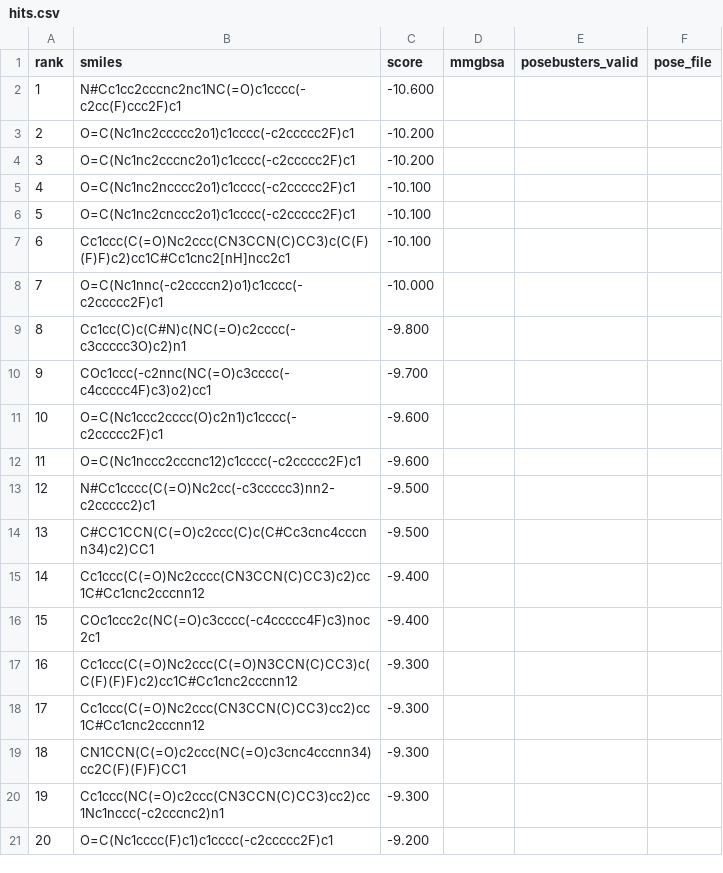
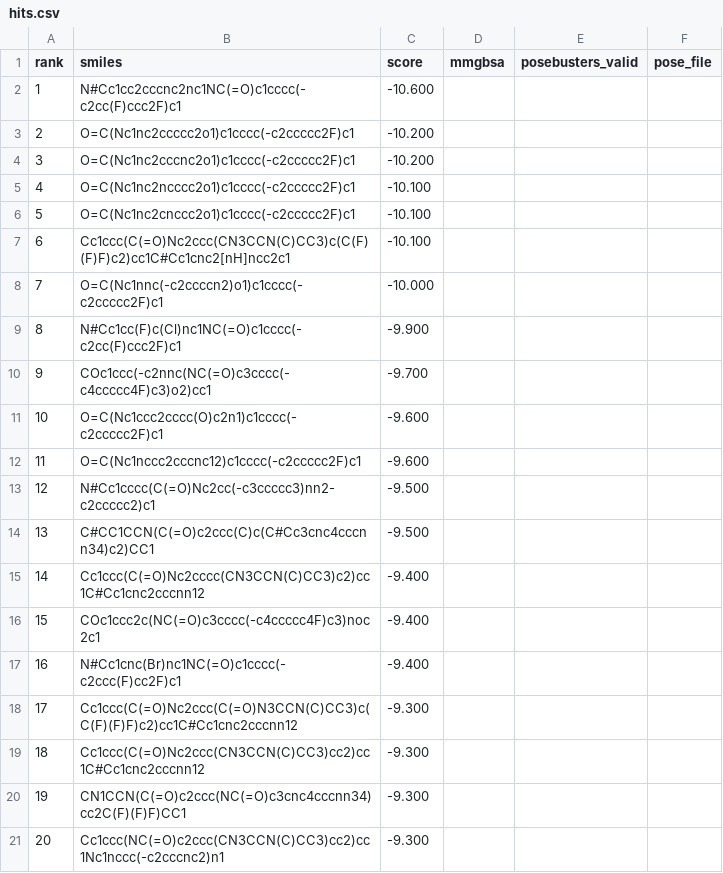
Before and after one commit to rafwiewiora/ebolathon, a CSV file: runs/glycoprotein_screen41/hits.csv, drawn as a sheet; removed rows and columns are numbered as before the commit, all else as after; the diff names each change by its address in the sheet, - before the commit and + after, or states it on an @@ line.

```diff
--- a/runs/glycoprotein_screen41/hits.csv
+++ b/runs/glycoprotein_screen41/hits.csv
-row 9: 8 | Cc1cc(C)c(C#N)c(NC(=O)c2cccc(-c3ccccc3O)c2)n1 | -9.800
+row 9: 8 | N#Cc1cc(F)c(Cl)nc1NC(=O)c1cccc(-c2cc(F)ccc2F)c1 | -9.900
+row 17: 16 | N#Cc1cnc(Br)nc1NC(=O)c1cccc(-c2ccc(F)cc2F)c1 | -9.400
@@ column A (rank) renumbered between rows 18 and 21 @@
-row 21: 20 | O=C(Nc1cccc(F)c1)c1cccc(-c2ccccc2F)c1 | -9.200
```
Also changed, not shown: runs/top10.csv, 3 other files.
